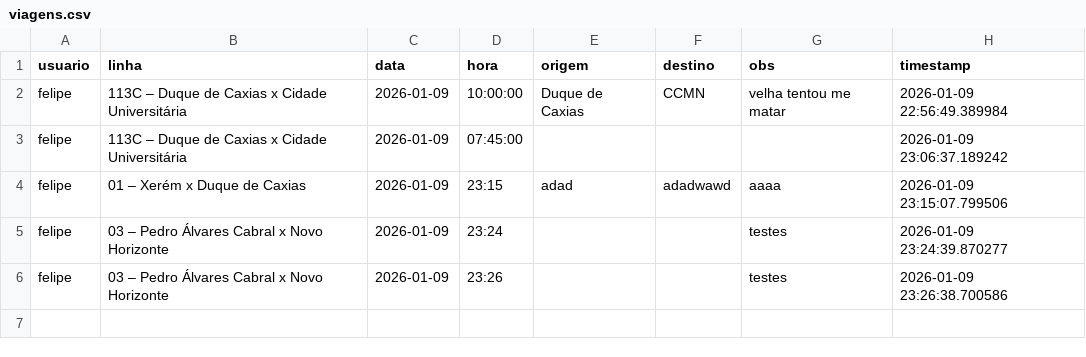
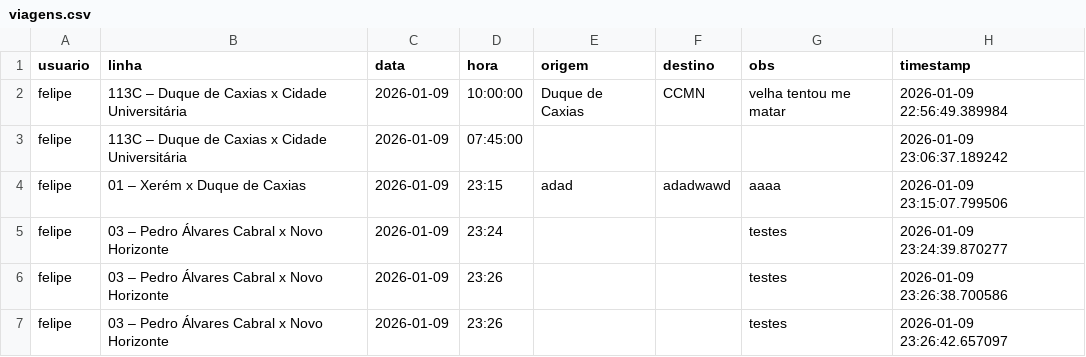
Before and after one commit to milet-o/buslog, a CSV file: viagens.csv, drawn as a sheet; the diff names each change by its address in the sheet, - before the commit and + after, or states it on an @@ line.

Commit message:
Nova viagem

```diff
--- a/viagens.csv
+++ b/viagens.csv
+row 7: felipe | 03 – Pedro Álvares Cabral x Novo Horizonte | 2026-01-09 | 23:26 |  |  | testes | 2026-01-09 23:26:42.657097
```
